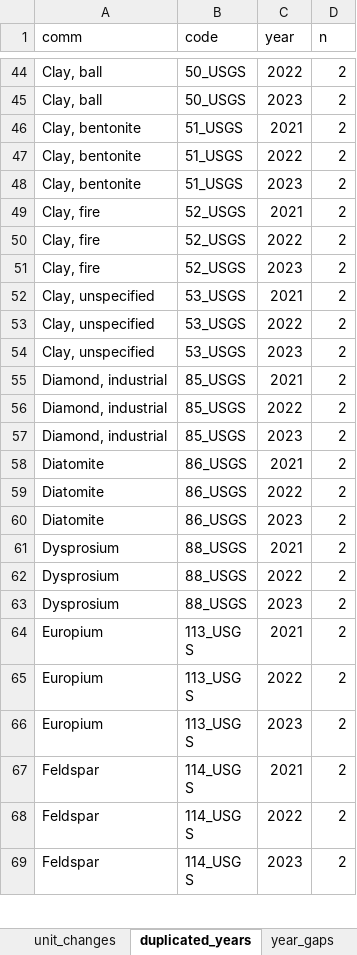
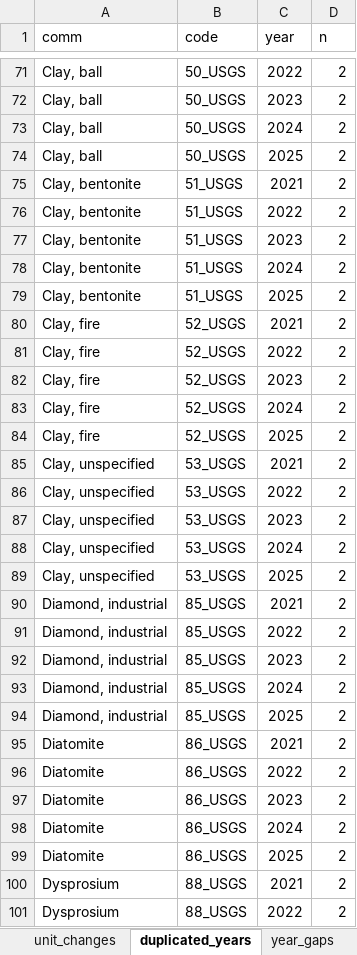
Before and after one commit to giuliomela/clccr, an Excel workbook: data-raw/usgs/usgs_diagnostics_MCS2026.xlsx, sheet duplicated_years, drawn as a sheet; only a part is shown, gaps mark what is left out; the shorter side is filled out with more unchanged rows; values as stored, in another font and other column widths than the file's, no borders; the diff covers the shown part only; the diff names each change by its address in the sheet, - before the commit and + after, or states it on an @@ line.

Commit message:
price_data_preparation function finalized. new price doqnload pipeline operational

```diff
--- a/data-raw/usgs/usgs_diagnostics_MCS2026.xlsx (sheet duplicated_years)
+++ b/data-raw/usgs/usgs_diagnostics_MCS2026.xlsx (sheet duplicated_years)
+row 73: Clay, ball | 50_USGS | 2024 | 2
+row 74: Clay, ball | 50_USGS | 2025 | 2
+row 78: Clay, bentonite | 51_USGS | 2024 | 2
+row 79: Clay, bentonite | 51_USGS | 2025 | 2
+row 83: Clay, fire | 52_USGS | 2024 | 2
+row 84: Clay, fire | 52_USGS | 2025 | 2
+row 88: Clay, unspecified | 53_USGS | 2024 | 2
+row 89: Clay, unspecified | 53_USGS | 2025 | 2
+row 93: Diamond, industrial | 85_USGS | 2024 | 2
+row 94: Diamond, industrial | 85_USGS | 2025 | 2
+row 98: Diatomite | 86_USGS | 2024 | 2
+row 99: Diatomite | 86_USGS | 2025 | 2
```
Also changed, not shown: 154 added rows elsewhere in this sheet, 23 other files.
